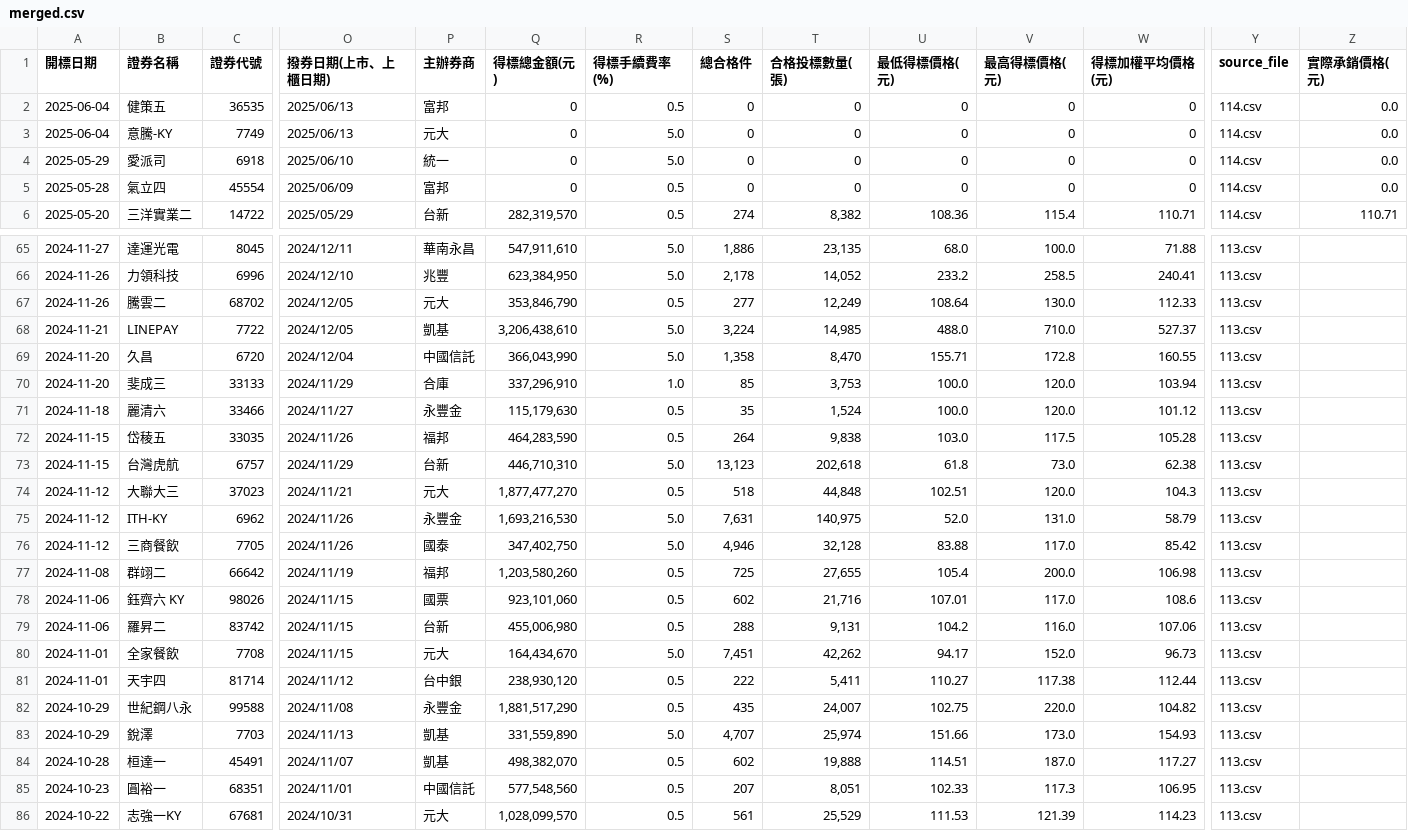
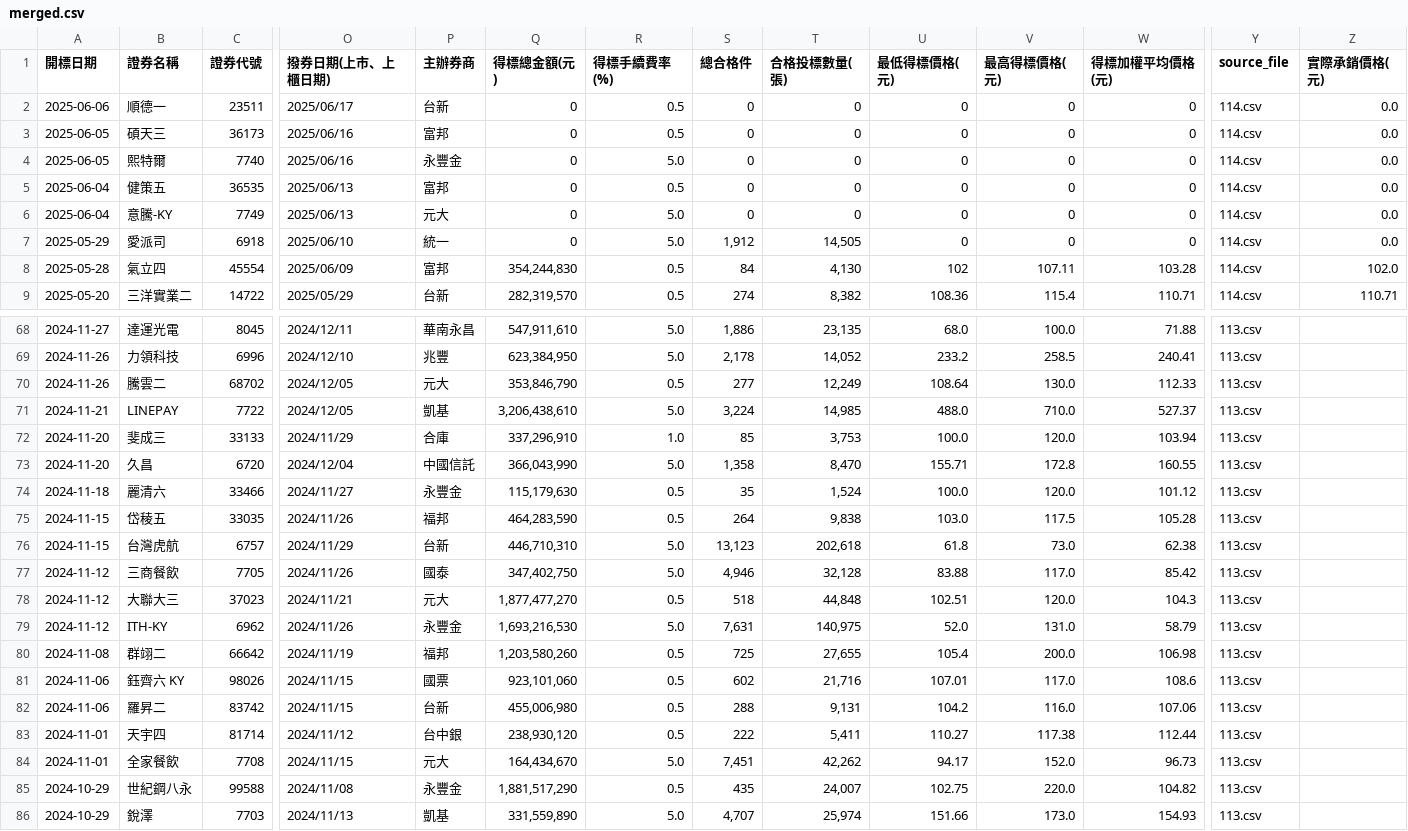
Before and after one commit to Aryido/auction, a CSV file: years/final/merged.csv, drawn as a sheet; only a part is shown, gaps mark what is left out; the shorter side is filled out with more unchanged rows; addresses are those after the commit; rows hold the shown columns only; the diff covers the shown part only; the diff names each change by its address in the sheet, - before the commit and + after, or states it on an @@ line.

```diff
--- a/years/final/merged.csv
+++ b/years/final/merged.csv
+row 2: 2025-06-06 | 順德一 | 23511 | 2025/06/17 | 台新 | 0 | 0.5 | 0 | 0 | 0 | 0 | 0 | 114.csv | 0.0
+row 3: 2025-06-05 | 碩天三 | 36173 | 2025/06/16 | 富邦 | 0 | 0.5 | 0 | 0 | 0 | 0 | 0 | 114.csv | 0.0
+row 4: 2025-06-05 | 熙特爾 | 7740 | 2025/06/16 | 永豐金 | 0 | 5.0 | 0 | 0 | 0 | 0 | 0 | 114.csv | 0.0
-S7 (總合格件): 0
+S7 (總合格件): 1,912
-T7 (合格投標數量(張)): 0
+T7 (合格投標數量(張)): 14,505
-Q8 (得標總金額(元)): 0
+Q8 (得標總金額(元)): 354,244,830
-S8 (總合格件): 0
+S8 (總合格件): 84
-T8 (合格投標數量(張)): 0
+T8 (合格投標數量(張)): 4,130
-U8 (最低得標價格(元)): 0
+U8 (最低得標價格(元)): 102
-V8 (最高得標價格(元)): 0
+V8 (最高得標價格(元)): 107.11
-W8 (得標加權平均價格(元)): 0
+W8 (得標加權平均價格(元)): 103.28
-Z8 (實際承銷價格(元)): 0.0
+Z8 (實際承銷價格(元)): 102.0
@@ row 70 moved to row 72: 2024-11-20 @@
@@ row 76 moved to row 77: 2024-11-12 @@
@@ row 81 moved to row 83: 2024-11-01 @@
```
Also changed, not shown: 6 moved rows elsewhere in this file, years/114.csv.
